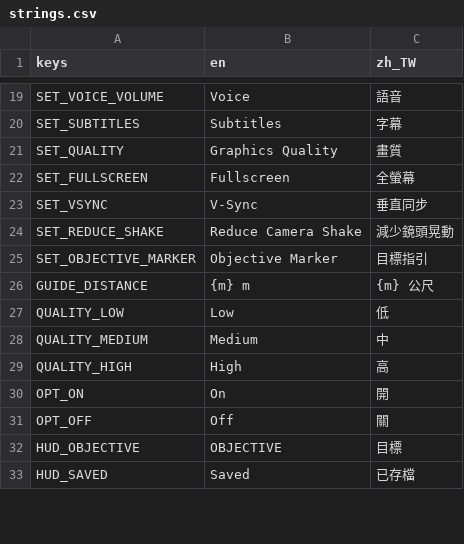
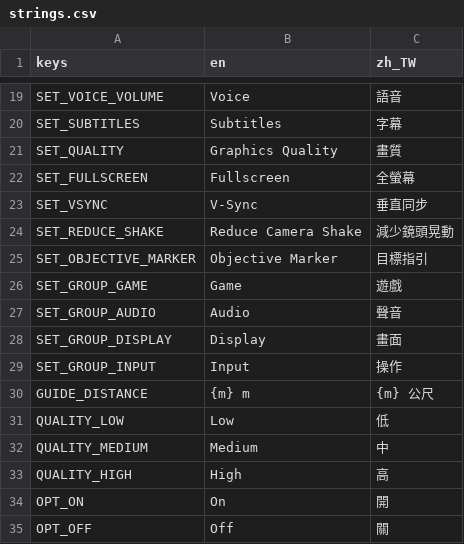
Before and after one commit to twjackysu/yuming-city, a CSV file: game/i18n/strings.csv, drawn as a sheet; only a part is shown, gaps mark what is left out; the shorter side is filled out with more unchanged rows.

```diff
--- a/game/i18n/strings.csv
+++ b/game/i18n/strings.csv
@@ -25,2 +25,6 @@ SET_REDUCE_SHAKE,Reduce Camera Shake,減少鏡頭晃動
 SET_OBJECTIVE_MARKER,Objective Marker,目標指引
+SET_GROUP_GAME,Game,遊戲
+SET_GROUP_AUDIO,Audio,聲音
+SET_GROUP_DISPLAY,Display,畫面
+SET_GROUP_INPUT,Input,操作
 GUIDE_DISTANCE,{m} m,{m} 公尺
```
Also changed, not shown: 6 other files.
